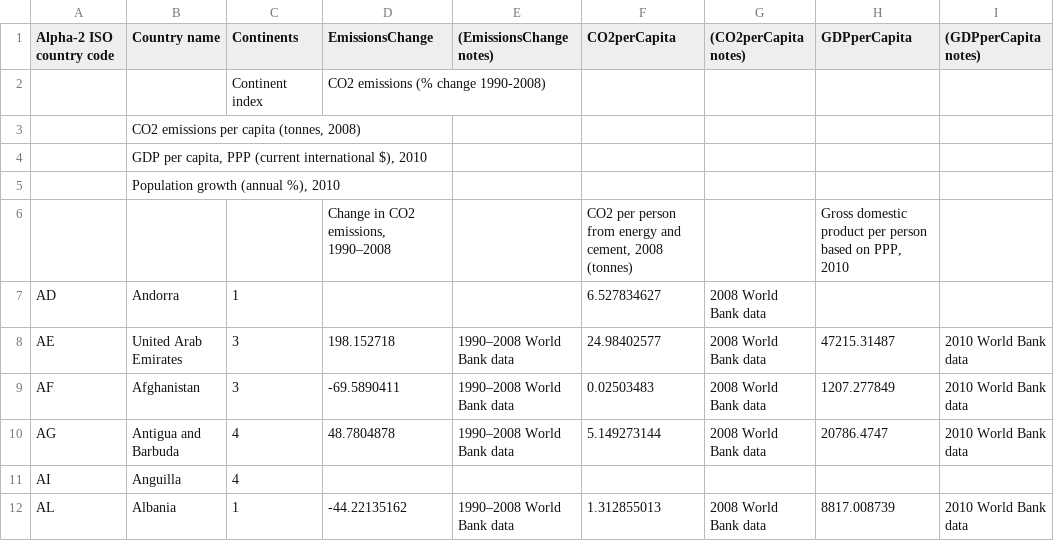
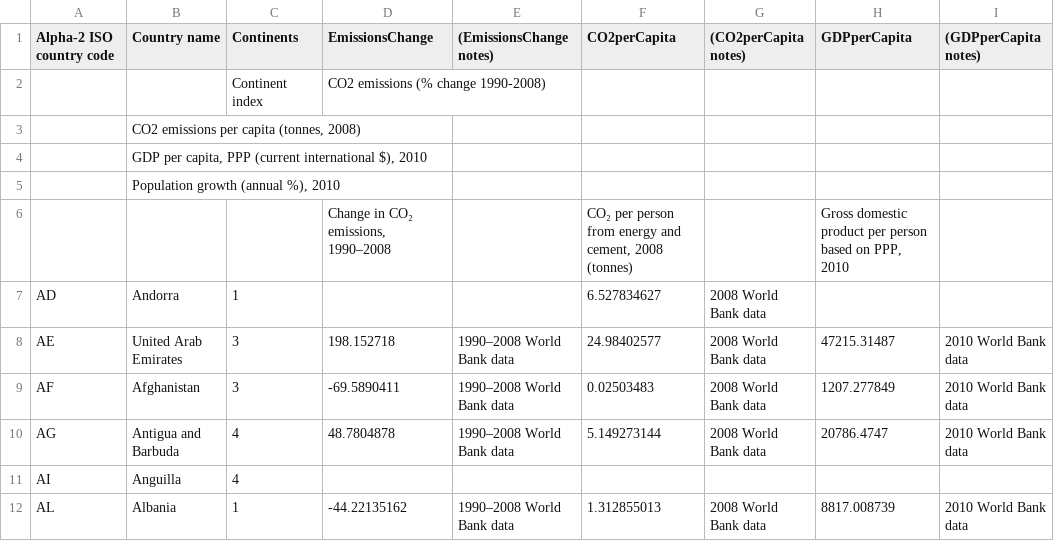
Before and after one commit to kiln/carbonmap.org, a CSV file: site/shading-data.csv, drawn as a sheet; only a part is shown; the diff names each change by its address in the sheet, - before the commit and + after, or states it on an @@ line.

```diff
--- a/site/shading-data.csv
+++ b/site/shading-data.csv
-D6 (EmissionsChange): Change in CO2 emissions, 1990–2008
+D6 (EmissionsChange): Change in CO₂ emissions, 1990–2008
-F6 (CO2perCapita): CO2 per person…
+F6 (CO2perCapita): CO₂ per person…
```
Also changed, not shown: 6 other files.
